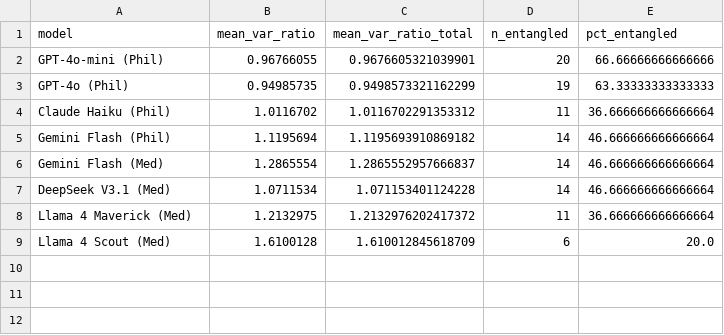
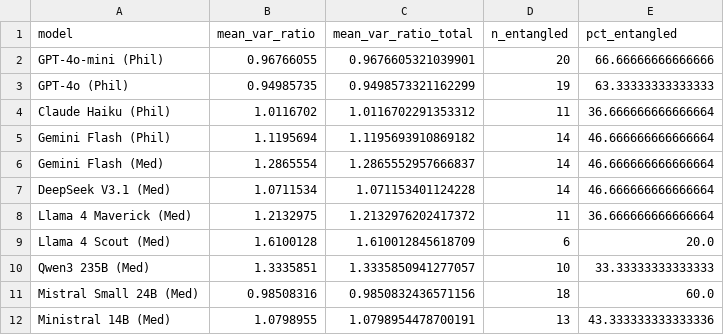
Before and after one commit to LaxmanNandi/MCH-Research, a CSV file: analysis/entanglement_variance_summary.csv, drawn as a sheet.

```diff
--- a/analysis/entanglement_variance_summary.csv
+++ b/analysis/entanglement_variance_summary.csv
@@ -9 +9,4 @@ Llama 4 Maverick (Med),1.2132975,1.2132976202417372,11,36.666666666666664
 Llama 4 Scout (Med),1.6100128,1.610012845618709,6,20.0
+Qwen3 235B (Med),1.3335851,1.3335850941277057,10,33.33333333333333
+Mistral Small 24B (Med),0.98508316,0.9850832436571156,18,60.0
+Ministral 14B (Med),1.0798955,1.0798954478700191,13,43.333333333333336
```
Also changed, not shown: analysis/entanglement_correlations.csv, 5 other files.
